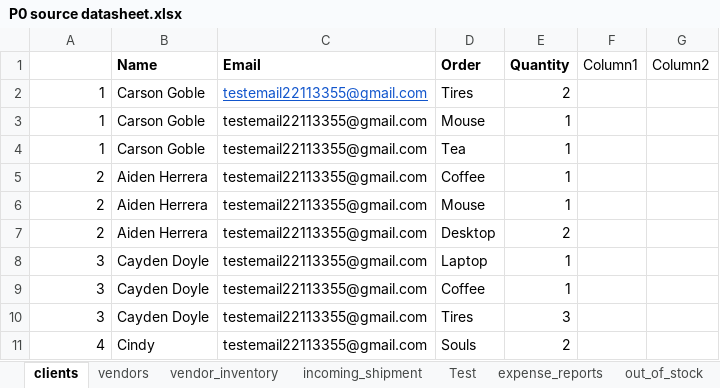
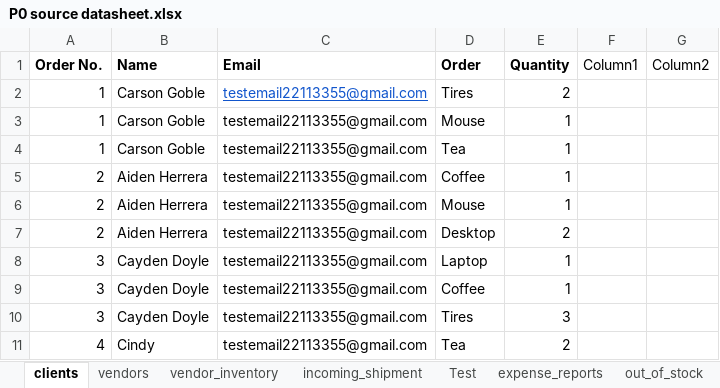
Before and after one commit to 210927-Reston-UiPath/Yu_T_Bradburn_K-P0, an Excel workbook: P0 source datasheet.xlsx, sheet clients, drawn as a sheet; values as stored, in another font and other column widths than the file's, no borders; the diff names each change by its address in the sheet, - before the commit and + after, or states it on an @@ line.

Commit message:
readme update and source sheet update

```diff
--- a/P0 source datasheet.xlsx (sheet clients)
+++ b/P0 source datasheet.xlsx (sheet clients)
-A1: (empty)
+A1: Order No.
-D11 (Order): Souls
+D11 (Order): Tea
```
Also changed, not shown: 1 other file.
